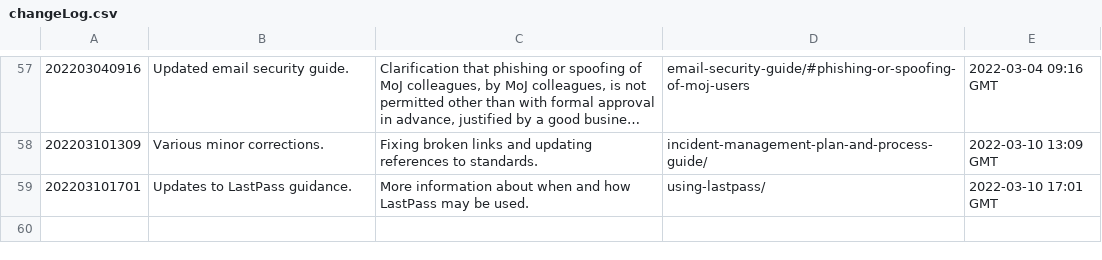
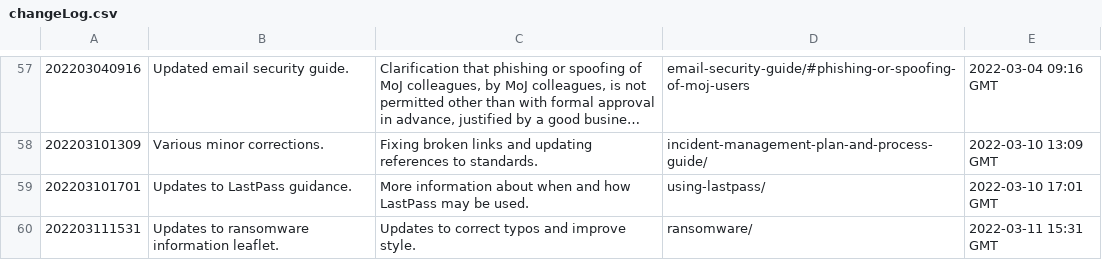
Before and after one commit to ministryofjustice/security-guidance, a CSV file: changeLog.csv, drawn as a sheet; only a part is shown, gaps mark what is left out; long unchanged cells end in ….

Commit message:
Updates to ransomware leaflet, reviewed: https://github.com/ministryofjustice/security-guidance/issues/316

```diff
--- a/changeLog.csv
+++ b/changeLog.csv
@@ -59 +59,2 @@
 "202203101701","Updates to LastPass guidance.","More information about when and how LastPass may be used.","using-lastpass/","2022-03-10 17:01 GMT"
+"202203111531","Updates to ransomware information leaflet.","Updates to correct typos and improve style.","ransomware/","2022-03-11 15:31 GMT"
```
Also changed, not shown: 14 other files.
